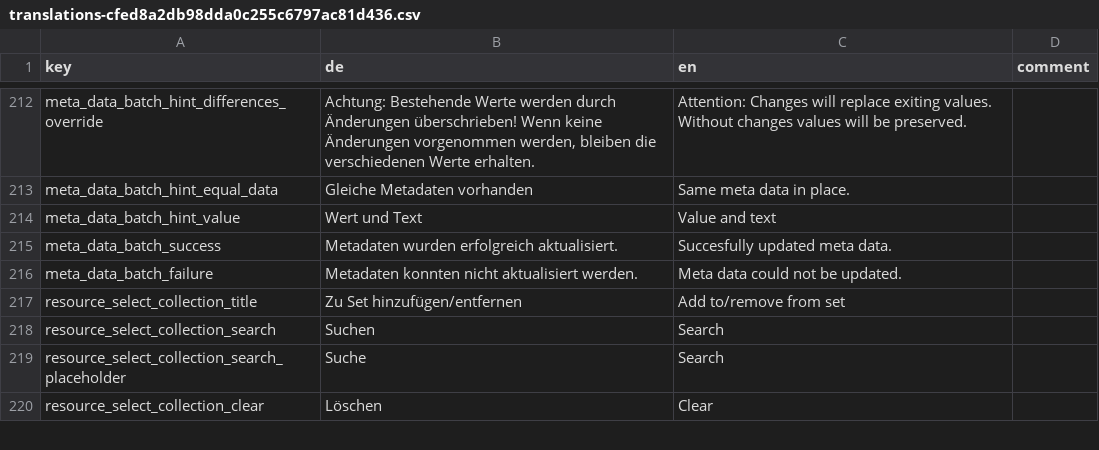
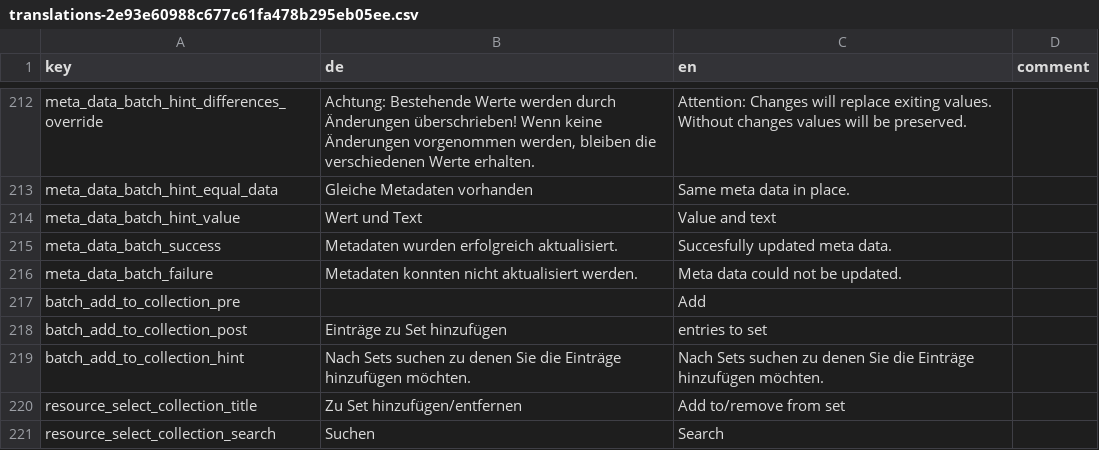
Before and after one commit to broggn/hfg-madek_webapp_assets, a CSV file: translations-2e93e60988c677c61fa478b295eb05ee.csv (was translations-cfed8a2db98dda0c255c6797ac81d436.csv), drawn as a sheet; only a part is shown, gaps mark what is left out; the shorter side is filled out with more unchanged rows.

Commit message:
feature: batch add to set

```diff
--- a/translations-cfed8a2db98dda0c255c6797ac81d436.csv
+++ b/translations-2e93e60988c677c61fa478b295eb05ee.csv
@@ -216,2 +216,5 @@ meta_data_batch_success,Metadaten wurden erfolgreich aktualisiert.,Succesfully u
 meta_data_batch_failure,Metadaten konnten nicht aktualisiert werden.,Meta data could not be updated.,
+batch_add_to_collection_pre, , Add ,
+batch_add_to_collection_post, Einträge zu Set hinzufügen, entries to set,
+batch_add_to_collection_hint,Nach Sets suchen zu denen Sie die Einträge hinzufügen möchten.,Nach Sets suchen zu denen Sie die Einträge hinzufügen möchten.,
 resource_select_collection_title,Zu Set hinzufügen/entfernen,Add to/remove from set,
```
Also changed, not shown: 11 other files.
